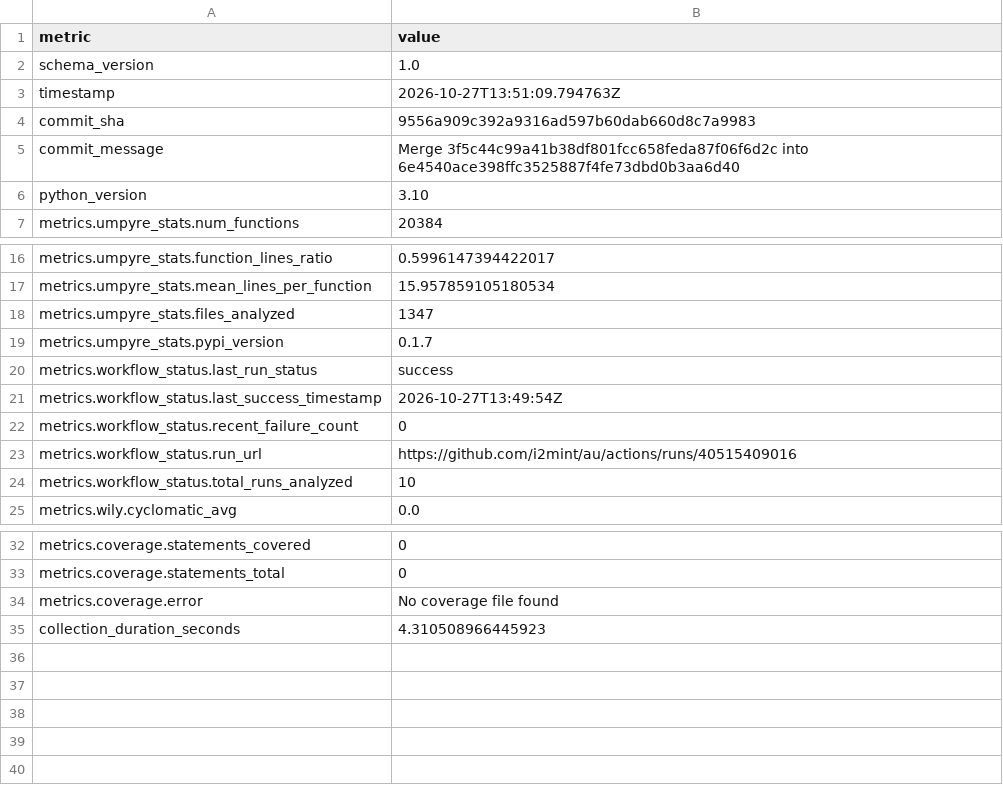
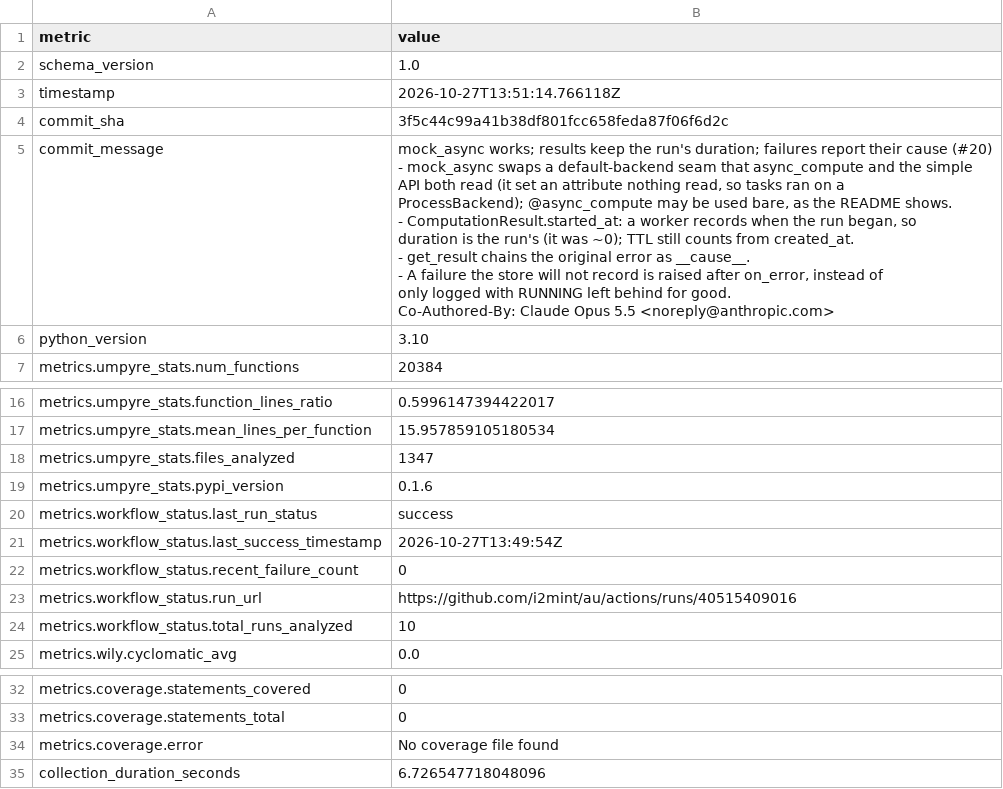
Before and after one commit to i2mint/au, a CSV file: metrics.csv, drawn as a sheet; only a part is shown, gaps mark what is left out.

Commit message:
Update metrics for 3f5c44c

```diff
--- a/metrics.csv
+++ b/metrics.csv
@@ -2,5 +2,16 @@ metric,value
 schema_version,1.0
-timestamp,2026-10-27T13:51:09.794763Z
-commit_sha,9556a909c392a9316ad597b60dab660d8c7a9983
-commit_message,Merge 3f5c44c99a41b38df801fcc658feda87f06f6d2c into 6e4540ace398ffc3525887f4fe73dbd0b3aa6d40
+timestamp,2026-10-27T13:51:14.766118Z
+commit_sha,3f5c44c99a41b38df801fcc658feda87f06f6d2c
+commit_message,"mock_async works; results keep the run's duration; failures report their cause (#20)
+
+- mock_async swaps a default-backend seam that async_compute and the simple
+  API both read (it set an attribute nothing read, so tasks ran on a
+  ProcessBackend); @async_compute may be used bare, as the README shows.
+- ComputationResult.started_at: a worker records when the run began, so
+  duration is the run's (it was ~0); TTL still counts from created_at.
+- get_result chains the original error as __cause__.
+- A failure the store will not record is raised after on_error, instead of
+  only logged with RUNNING left behind for good.
+
+Co-Authored-By: Claude Opus 5.5 <noreply@anthropic.com>"
 python_version,3.10
@@ -18,3 +29,3 @@ metrics.umpyre_stats.mean_lines_per_function,15.957859105180534
 metrics.umpyre_stats.files_analyzed,1347
-metrics.umpyre_stats.pypi_version,0.1.7
+metrics.umpyre_stats.pypi_version,0.1.6
 metrics.workflow_status.last_run_status,success
@@ -38,2 +49,2 @@ metrics.coverage.statements_total,0
 metrics.coverage.error,No coverage file found
-collection_duration_seconds,4.310508966445923
+collection_duration_seconds,6.726547718048096
```
Also changed, not shown: 2 other files.
